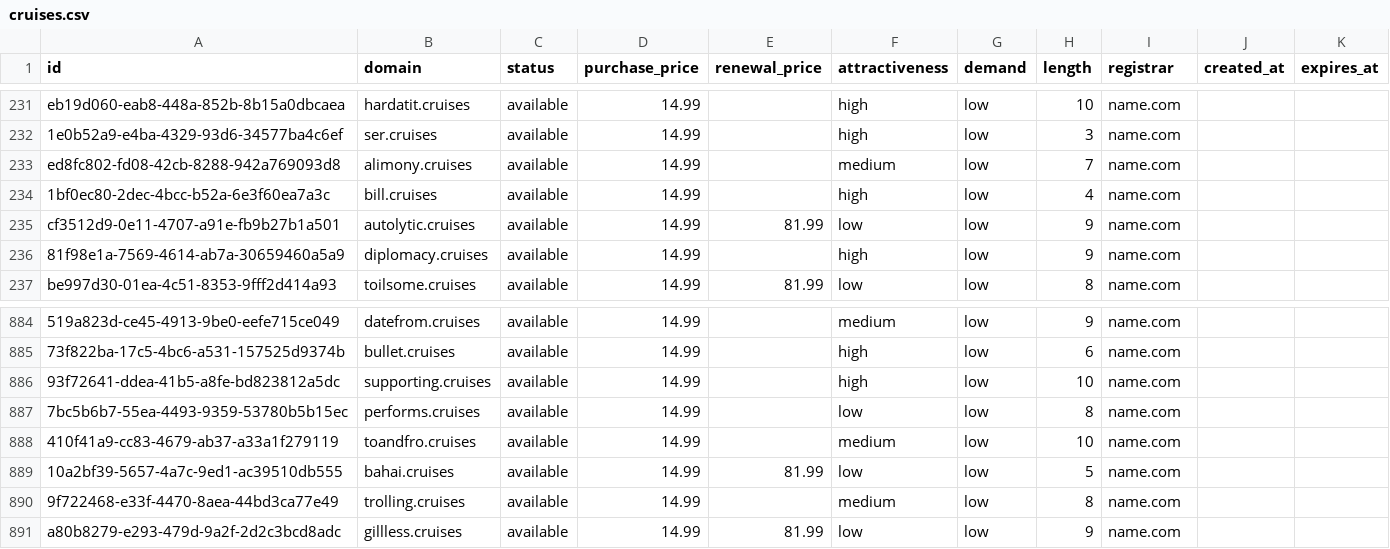
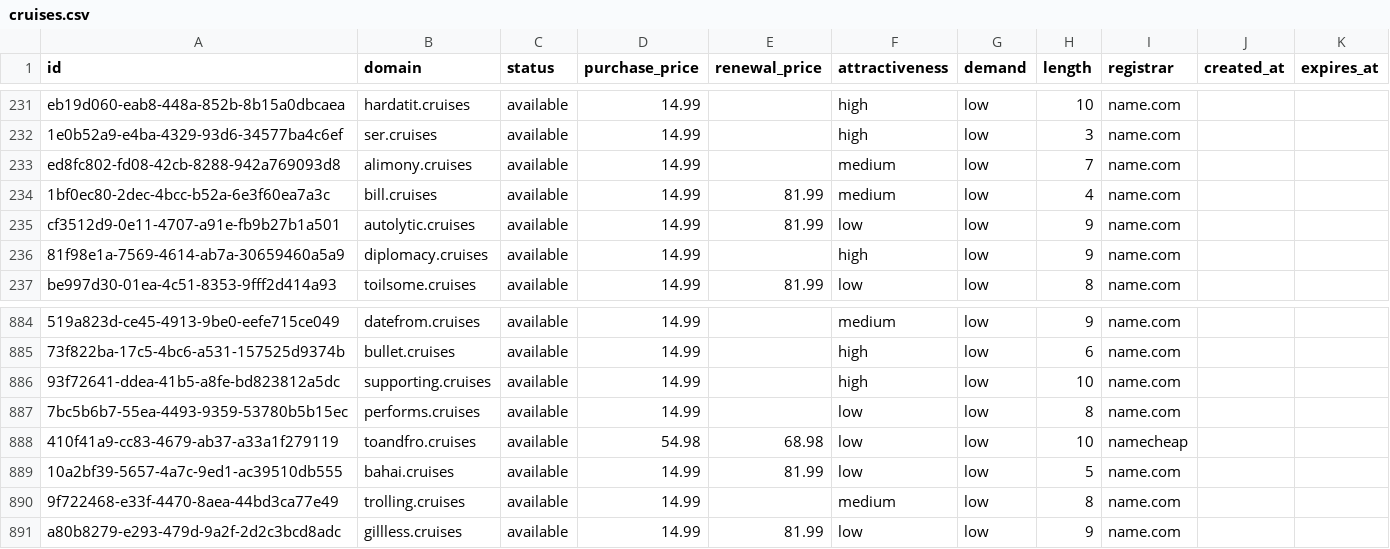
Before and after one commit to UniqueDomains/cruises-oneword-domains, a CSV file: cruises.csv, drawn as a sheet; only a part is shown, gaps mark what is left out; the diff names each change by its address in the sheet, - before the commit and + after, or states it on an @@ line.

Commit message:
Domains update

```diff
--- a/cruises.csv
+++ b/cruises.csv
-E234 (renewal_price): (empty)
+E234 (renewal_price): 81.99
-F234 (attractiveness): high
+F234 (attractiveness): medium
-D888 (purchase_price): 14.99
+D888 (purchase_price): 54.98
-E888 (renewal_price): (empty)
+E888 (renewal_price): 68.98
-F888 (attractiveness): medium
+F888 (attractiveness): low
-I888 (registrar): name.com
+I888 (registrar): namecheap
```
Also changed, not shown: 4 other files.
